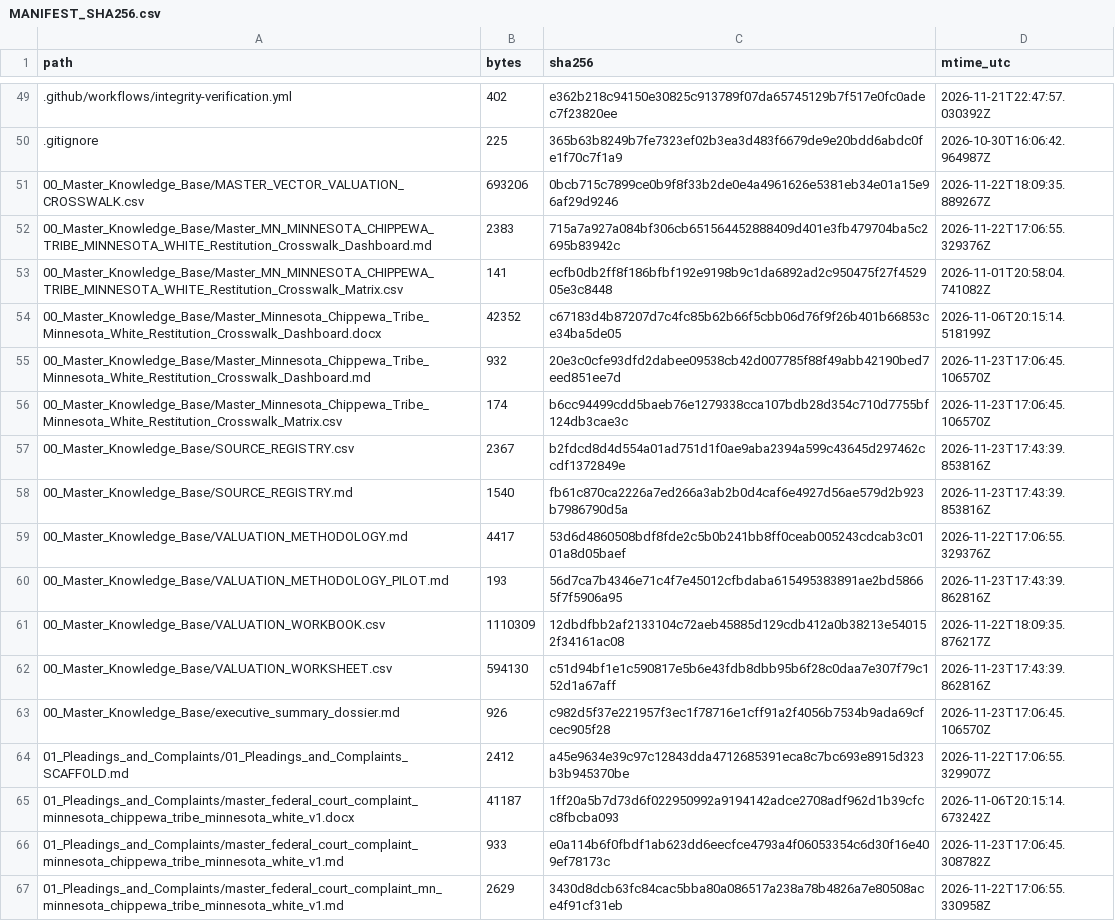
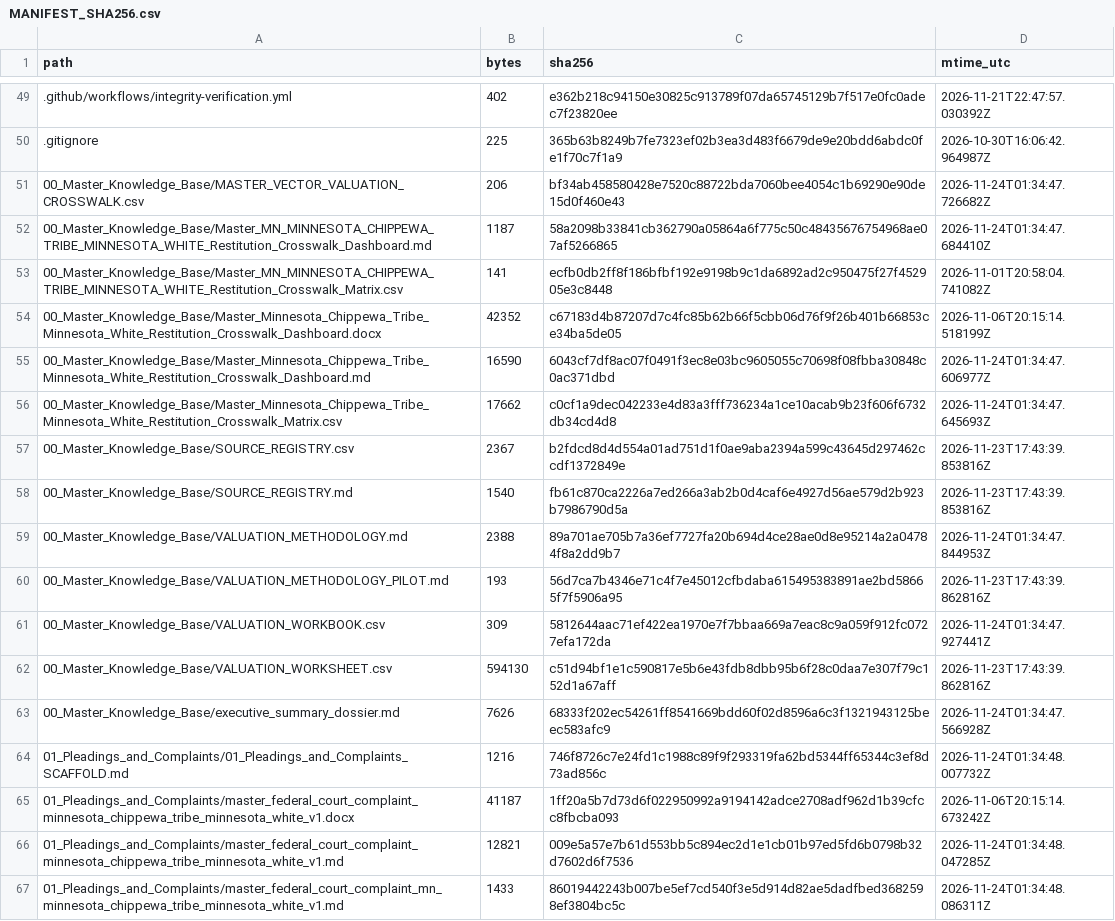
Before and after one commit to GlobalRestitutionAlliance/turtle-island-us-mn-minnesota-chippewa-tribe-minnesota-white-master-litigation, a CSV file: 99_Archives_and_Manifests/MANIFEST_SHA256.csv, drawn as a sheet; only a part is shown, gaps mark what is left out; the diff covers the shown part only.

```diff
--- a/99_Archives_and_Manifests/MANIFEST_SHA256.csv
+++ b/99_Archives_and_Manifests/MANIFEST_SHA256.csv
@@ -50,18 +50,18 @@ path,bytes,sha256,mtime_utc
 .gitignore,225,365b63b8249b7fe7323ef02b3ea3d483f6679de9e20bdd6abdc0fe1f70c7f1a9,2026-10-30T16:06:42.964987Z
-00_Master_Knowledge_Base/MASTER_VECTOR_VALUATION_CROSSWALK.csv,693206,0bcb715c7899ce0b9f8f33b2de0e4a4961626e5381eb34e01a15e96af29d9246,2026-11-22T18:09:35.889267Z
-00_Master_Knowledge_Base/Master_MN_MINNESOTA_CHIPPEWA_TRIBE_MINNESOTA_WHITE_Restitution_Crosswalk_Dashboard.md,2383,715a7a927a084bf306cb651564452888409d401e3fb479704ba5c2695b83942c,2026-11-22T17:06:55.329376Z
+00_Master_Knowledge_Base/MASTER_VECTOR_VALUATION_CROSSWALK.csv,206,bf34ab458580428e7520c88722bda7060bee4054c1b69290e90de15d0f460e43,2026-11-24T01:34:47.726682Z
+00_Master_Knowledge_Base/Master_MN_MINNESOTA_CHIPPEWA_TRIBE_MINNESOTA_WHITE_Restitution_Crosswalk_Dashboard.md,1187,58a2098b33841cb362790a05864a6f775c50c48435676754968ae07af5266865,2026-11-24T01:34:47.684410Z
 00_Master_Knowledge_Base/Master_MN_MINNESOTA_CHIPPEWA_TRIBE_MINNESOTA_WHITE_Restitution_Crosswalk_Matrix.csv,141,ecfb0db2ff8f186bfbf192e9198b9c1da6892ad2c950475f27f452905e3c8448,2026-11-01T20:58:04.741082Z
 00_Master_Knowledge_Base/Master_Minnesota_Chippewa_Tribe_Minnesota_White_Restitution_Crosswalk_Dashboard.docx,42352,c67183d4b87207d7c4fc85b62b66f5cbb06d76f9f26b401b66853ce34ba5de05,2026-11-06T20:15:14.518199Z
-00_Master_Knowledge_Base/Master_Minnesota_Chippewa_Tribe_Minnesota_White_Restitution_Crosswalk_Dashboard.md,932,20e3c0cfe93dfd2dabee09538cb42d007785f88f49abb42190bed7eed851ee7d,2026-11-23T17:06:45.106570Z
-00_Master_Knowledge_Base/Master_Minnesota_Chippewa_Tribe_Minnesota_White_Restitution_Crosswalk_Matrix.csv,174,b6cc94499cdd5baeb76e1279338cca107bdb28d354c710d7755bf124db3cae3c,2026-11-23T17:06:45.106570Z
+00_Master_Knowledge_Base/Master_Minnesota_Chippewa_Tribe_Minnesota_White_Restitution_Crosswalk_Dashboard.md,16590,6043cf7df8ac07f0491f3ec8e03bc9605055c70698f08fbba30848c0ac371dbd,2026-11-24T01:34:47.606977Z
+00_Master_Knowledge_Base/Master_Minnesota_Chippewa_Tribe_Minnesota_White_Restitution_Crosswalk_Matrix.csv,17662,c0cf1a9dec042233e4d83a3fff736234a1ce10acab9b23f606f6732db34cd4d8,2026-11-24T01:34:47.645693Z
 00_Master_Knowledge_Base/SOURCE_REGISTRY.csv,2367,b2fdcd8d4d554a01ad751d1f0ae9aba2394a599c43645d297462ccdf1372849e,2026-11-23T17:43:39.853816Z
 00_Master_Knowledge_Base/SOURCE_REGISTRY.md,1540,fb61c870ca2226a7ed266a3ab2b0d4caf6e4927d56ae579d2b923b7986790d5a,2026-11-23T17:43:39.853816Z
-00_Master_Knowledge_Base/VALUATION_METHODOLOGY.md,4417,53d6d4860508bdf8fde2c5b0b241bb8ff0ceab005243cdcab3c0101a8d05baef,2026-11-22T17:06:55.329376Z
+00_Master_Knowledge_Base/VALUATION_METHODOLOGY.md,2388,89a701ae705b7a36ef7727fa20b694d4ce28ae0d8e95214a2a04784f8a2dd9b7,2026-11-24T01:34:47.844953Z
 00_Master_Knowledge_Base/VALUATION_METHODOLOGY_PILOT.md,193,56d7ca7b4346e71c4f7e45012cfbdaba615495383891ae2bd58665f7f5906a95,2026-11-23T17:43:39.862816Z
-00_Master_Knowledge_Base/VALUATION_WORKBOOK.csv,1110309,12dbdfbb2af2133104c72aeb45885d129cdb412a0b38213e540152f34161ac08,2026-11-22T18:09:35.876217Z
+00_Master_Knowledge_Base/VALUATION_WORKBOOK.csv,309,5812644aac71ef422ea1970e7f7bbaa669a7eac8c9a059f912fc0727efa172da,2026-11-24T01:34:47.927441Z
 00_Master_Knowledge_Base/VALUATION_WORKSHEET.csv,594130,c51d94bf1e1c590817e5b6e43fdb8dbb95b6f28c0daa7e307f79c152d1a67aff,2026-11-23T17:43:39.862816Z
-00_Master_Knowledge_Base/executive_summary_dossier.md,926,c982d5f37e221957f3ec1f78716e1cff91a2f4056b7534b9ada69cfcec905f28,2026-11-23T17:06:45.106570Z
-01_Pleadings_and_Complaints/01_Pleadings_and_Complaints_SCAFFOLD.md,2412,a45e9634e39c97c12843dda4712685391eca8c7bc693e8915d323b3b945370be,2026-11-22T17:06:55.329907Z
+00_Master_Knowledge_Base/executive_summary_dossier.md,7626,68333f202ec54261ff8541669bdd60f02d8596a6c3f1321943125beec583afc9,2026-11-24T01:34:47.566928Z
+01_Pleadings_and_Complaints/01_Pleadings_and_Complaints_SCAFFOLD.md,1216,746f8726c7e24fd1c1988c89f9f293319fa62bd5344ff65344c3ef8d73ad856c,2026-11-24T01:34:48.007732Z
 01_Pleadings_and_Complaints/master_federal_court_complaint_minnesota_chippewa_tribe_minnesota_white_v1.docx,41187,1ff20a5b7d73d6f022950992a9194142adce2708adf962d1b39cfcc8fbcba093,2026-11-06T20:15:14.673242Z
-01_Pleadings_and_Complaints/master_federal_court_complaint_minnesota_chippewa_tribe_minnesota_white_v1.md,933,e0a114b6f0fbdf1ab623dd6eecfce4793a4f06053354c6d30f16e409ef78173c,2026-11-23T17:06:45.308782Z
-01_Pleadings_and_Complaints/master_federal_court_complaint_mn_minnesota_chippewa_tribe_minnesota_white_v1.md,2629,3430d8dcb63fc84cac5bba80a086517a238a78b4826a7e80508ace4f91cf31eb,2026-11-22T17:06:55.330958Z
+01_Pleadings_and_Complaints/master_federal_court_complaint_minnesota_chippewa_tribe_minnesota_white_v1.md,12821,009e5a57e7b61d553bb5c894ec2d1e1cb01b97ed5fd6b0798b32d7602d6f7536,2026-11-24T01:34:48.047285Z
+01_Pleadings_and_Complaints/master_federal_court_complaint_mn_minnesota_chippewa_tribe_minnesota_white_v1.md,1433,86019442243b007be5ef7cd540f3e5d914d82ae5dadfbed3682598ef3804bc5c,2026-11-24T01:34:48.086311Z
```
Also changed, not shown: 80 edited cells elsewhere in this file, 37 other files.
